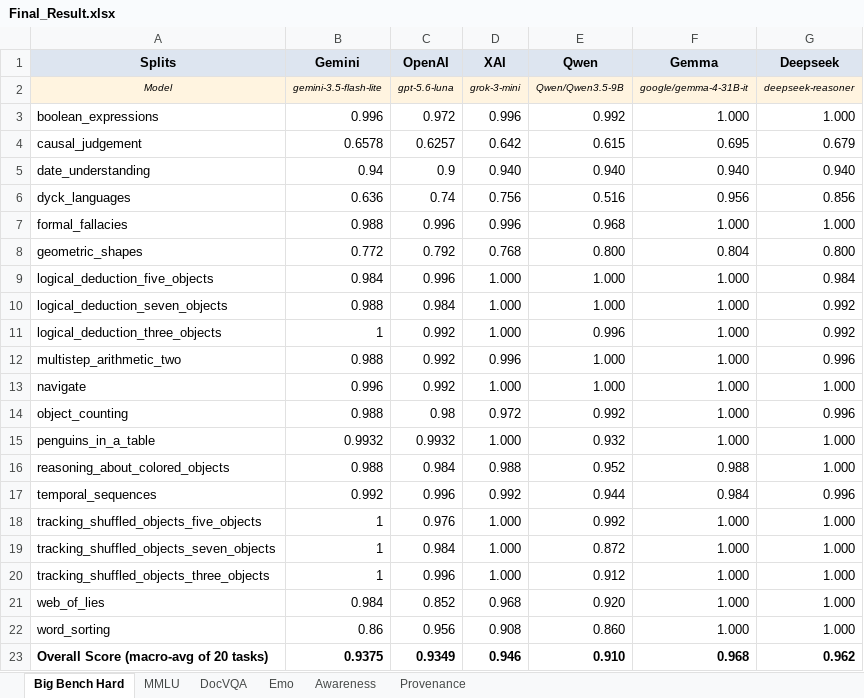
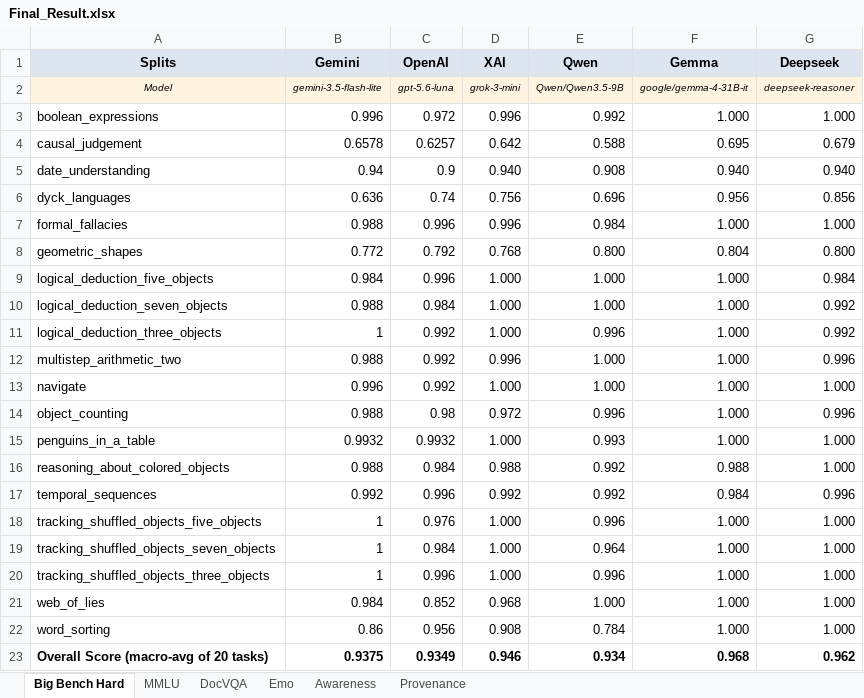
Before and after one commit to Harrybido2711/hai-teams, an Excel workbook: Final_Result.xlsx, sheet Big Bench Hard, drawn as a sheet; values as stored, in another font and other column widths than the file's, no borders; the diff names each change by its address in the sheet, - before the commit and + after, or states it on an @@ line.

```diff
--- a/Final_Result.xlsx (sheet Big Bench Hard)
+++ b/Final_Result.xlsx (sheet Big Bench Hard)
-E4 (Qwen): 0.615
+E4 (Qwen): 0.588
-E5 (Qwen): 0.940
+E5 (Qwen): 0.908
-E6 (Qwen): 0.516
+E6 (Qwen): 0.696
-E7 (Qwen): 0.968
+E7 (Qwen): 0.984
-E14 (Qwen): 0.992
+E14 (Qwen): 0.996
-E15 (Qwen): 0.932
+E15 (Qwen): 0.993
-E16 (Qwen): 0.952
+E16 (Qwen): 0.992
-E17 (Qwen): 0.944
+E17 (Qwen): 0.992
-E18 (Qwen): 0.992
+E18 (Qwen): 0.996
-E19 (Qwen): 0.872
+E19 (Qwen): 0.964
-E20 (Qwen): 0.912
+E20 (Qwen): 0.996
-E21 (Qwen): 0.920
+E21 (Qwen): 1.000
-E22 (Qwen): 0.860
+E22 (Qwen): 0.784
-E23 (Qwen): 0.910
+E23 (Qwen): 0.934
```
Also changed, not shown: 42 other files.
